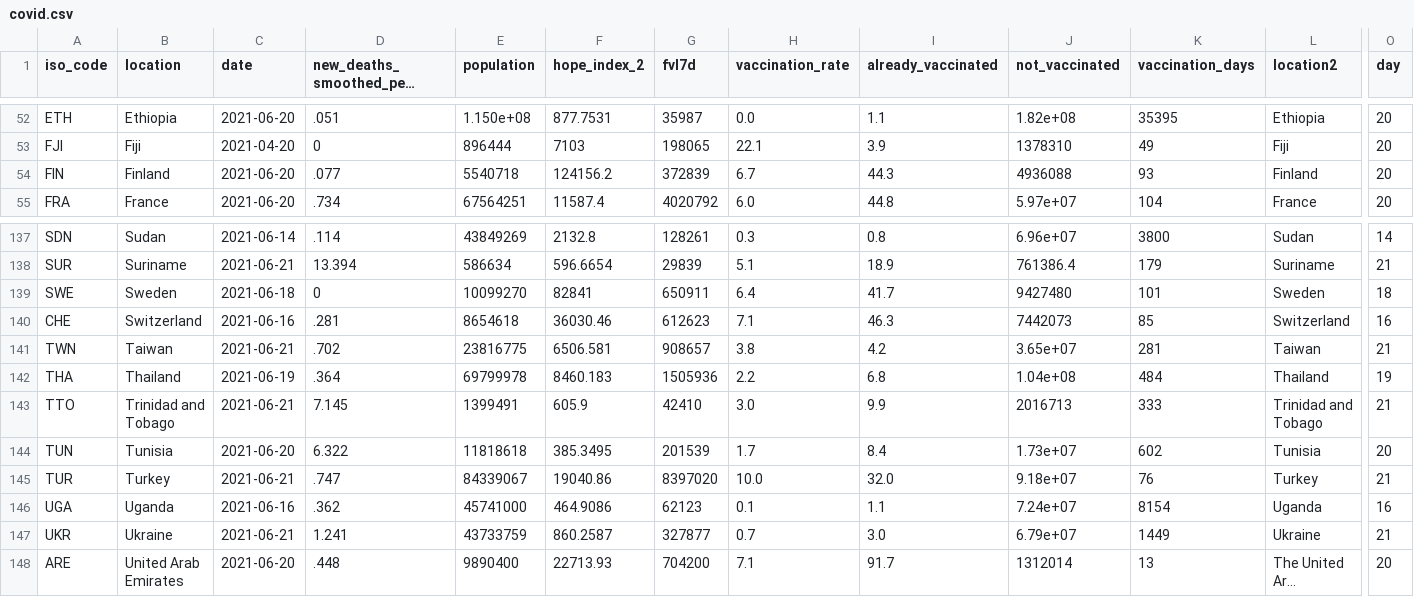
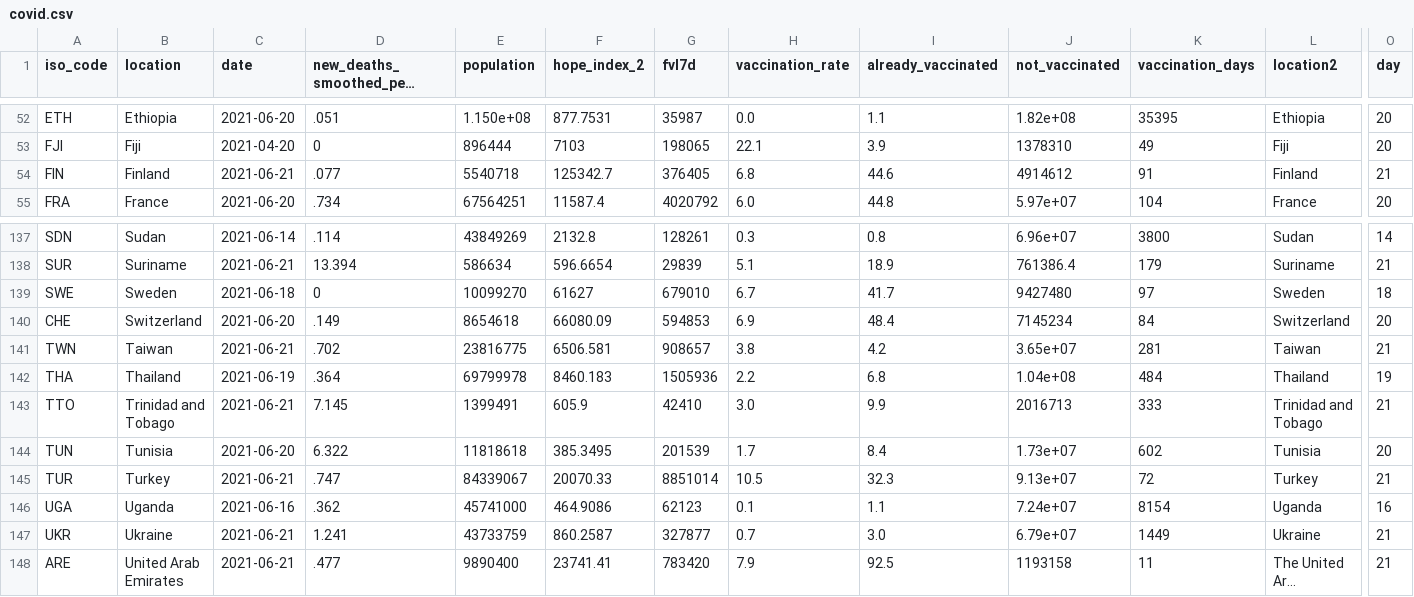
Before and after one commit to jonathanold/jonathanold.github.io, a CSV file: docs/otherdata/covid.csv, drawn as a sheet; only a part is shown, gaps mark what is left out; long unchanged cells end in …; the diff covers the shown part only; the diff names each change by its address in the sheet, - before the commit and + after, or states it on an @@ line.

```diff
--- a/docs/otherdata/covid.csv
+++ b/docs/otherdata/covid.csv
-C54 (date): 2021-06-20
+C54 (date): 2021-06-21
-F54 (hope_index_2): 124156.2
+F54 (hope_index_2): 125342.7
-G54 (fvl7d): 372839
+G54 (fvl7d): 376405
-H54 (vaccination_rate): 6.7
+H54 (vaccination_rate): 6.8
-I54 (already_vaccinated): 44.3
+I54 (already_vaccinated): 44.6
-J54 (not_vaccinated): 4936088
+J54 (not_vaccinated): 4914612
-K54 (vaccination_days): 93
+K54 (vaccination_days): 91
-O54 (day): 20
+O54 (day): 21
-F139 (hope_index_2): 82841
+F139 (hope_index_2): 61627
-G139 (fvl7d): 650911
+G139 (fvl7d): 679010
-H139 (vaccination_rate): 6.4
+H139 (vaccination_rate): 6.7
-K139 (vaccination_days): 101
+K139 (vaccination_days): 97
-C140 (date): 2021-06-16
+C140 (date): 2021-06-20
-D140 (new_deaths_smoothed_per_million): .281
+D140 (new_deaths_smoothed_per_million): .149
-F140 (hope_index_2): 36030.46
+F140 (hope_index_2): 66080.09
-G140 (fvl7d): 612623
+G140 (fvl7d): 594853
-H140 (vaccination_rate): 7.1
+H140 (vaccination_rate): 6.9
-I140 (already_vaccinated): 46.3
+I140 (already_vaccinated): 48.4
-J140 (not_vaccinated): 7442073
+J140 (not_vaccinated): 7145234
-K140 (vaccination_days): 85
+K140 (vaccination_days): 84
-O140 (day): 16
+O140 (day): 20
-F145 (hope_index_2): 19040.86
+F145 (hope_index_2): 20070.33
-G145 (fvl7d): 8397020
+G145 (fvl7d): 8851014
-H145 (vaccination_rate): 10.0
+H145 (vaccination_rate): 10.5
-I145 (already_vaccinated): 32.0
+I145 (already_vaccinated): 32.3
-J145 (not_vaccinated): 9.18e+07
+J145 (not_vaccinated): 9.13e+07
-K145 (vaccination_days): 76
+K145 (vaccination_days): 72
-C148 (date): 2021-06-20
+C148 (date): 2021-06-21
-D148 (new_deaths_smoothed_per_million): .448
+D148 (new_deaths_smoothed_per_million): .477
-F148 (hope_index_2): 22713.93
+F148 (hope_index_2): 23741.41
-G148 (fvl7d): 704200
+G148 (fvl7d): 783420
-H148 (vaccination_rate): 7.1
+H148 (vaccination_rate): 7.9
-I148 (already_vaccinated): 91.7
+I148 (already_vaccinated): 92.5
-J148 (not_vaccinated): 1312014
+J148 (not_vaccinated): 1193158
-K148 (vaccination_days): 13
+K148 (vaccination_days): 11
-O148 (day): 20
+O148 (day): 21
```
Also changed, not shown: 156 edited cells elsewhere in this file, static/otherdata/covid.csv, 4 other files.
